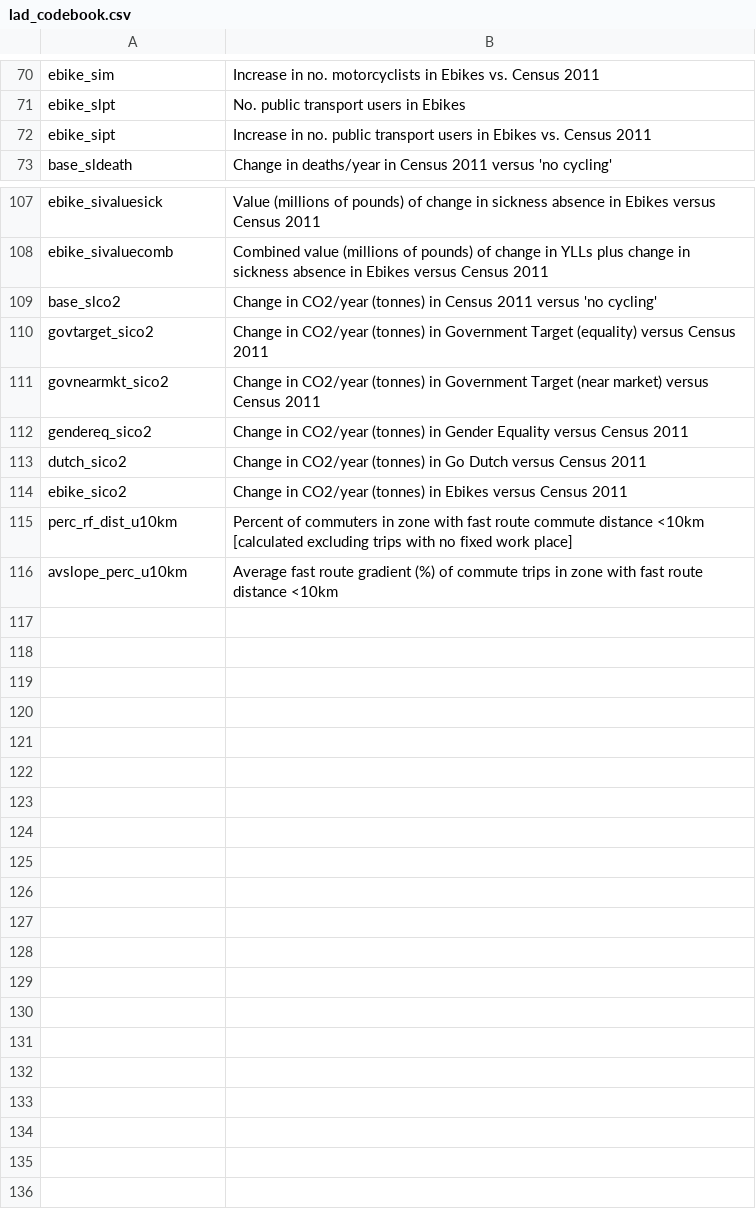
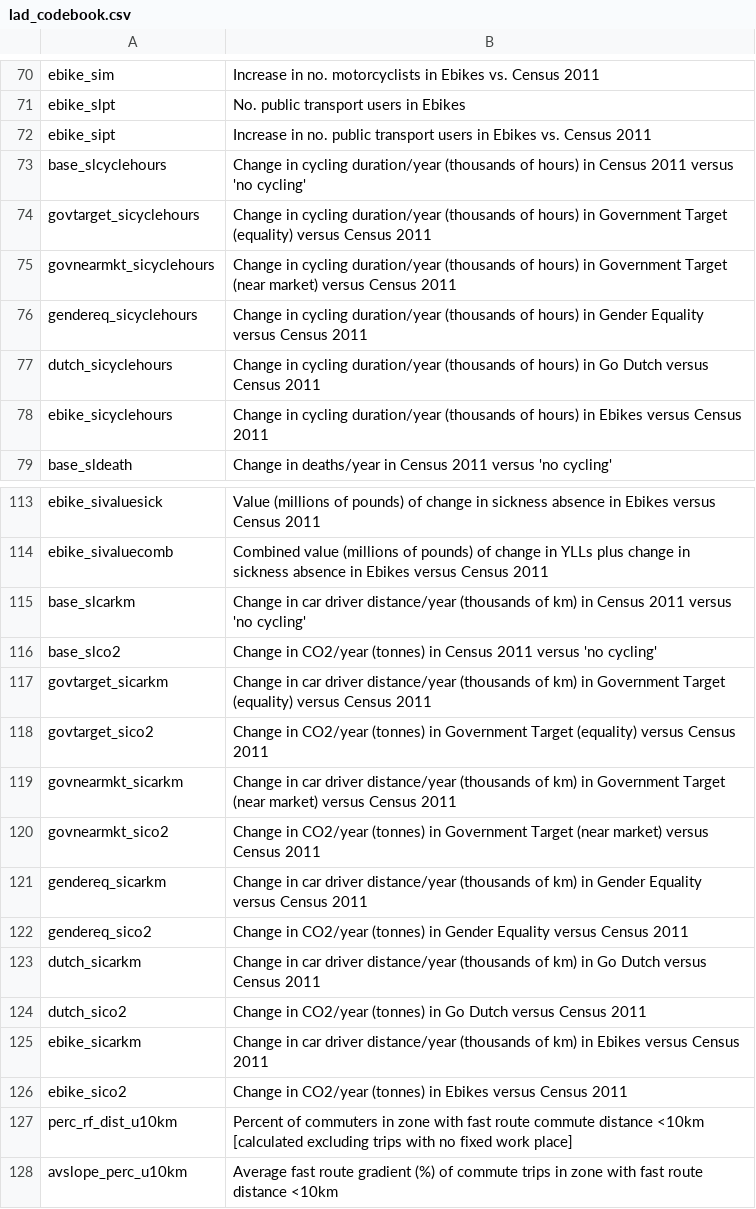
Before and after one commit to npct/pct-shiny, a CSV file: regions_www/www/static/02_codebooks/commute/lad_codebook.csv, drawn as a sheet; only a part is shown, gaps mark what is left out; the diff names each change by its address in the sheet, - before the commit and + after, or states it on an @@ line.

```diff
--- a/regions_www/www/static/02_codebooks/commute/lad_codebook.csv
+++ b/regions_www/www/static/02_codebooks/commute/lad_codebook.csv
+row 73: base_slcyclehours | Change in cycling duration/year (thousands of hours) in Census 2011 versus 'no cycling'
+row 74: govtarget_sicyclehours | Change in cycling duration/year (thousands of hours) in Government Target (equality) versus Census 2011
+row 75: govnearmkt_sicyclehours | Change in cycling duration/year (thousands of hours) in Government Target (near market) versus Census 2011
+row 76: gendereq_sicyclehours | Change in cycling duration/year (thousands of hours) in Gender Equality versus Census 2011
+row 77: dutch_sicyclehours | Change in cycling duration/year (thousands of hours) in Go Dutch versus Census 2011
+row 78: ebike_sicyclehours | Change in cycling duration/year (thousands of hours) in Ebikes versus Census 2011
+row 115: base_slcarkm | Change in car driver distance/year (thousands of km) in Census 2011 versus 'no cycling'
+row 117: govtarget_sicarkm | Change in car driver distance/year (thousands of km) in Government Target (equality) versus Census 2011
+row 119: govnearmkt_sicarkm | Change in car driver distance/year (thousands of km) in Government Target (near market) versus Census 2011
+row 121: gendereq_sicarkm | Change in car driver distance/year (thousands of km) in Gender Equality versus Census 2011
+row 123: dutch_sicarkm | Change in car driver distance/year (thousands of km) in Go Dutch versus Census 2011
+row 125: ebike_sicarkm | Change in car driver distance/year (thousands of km) in Ebikes versus Census 2011
```
Also changed, not shown: regions_www/www/static/02_codebooks/commute/c_codebook.csv, regions_www/www/static/02_codebooks/commute/od_l_rf_codebook.csv, 1 other file.
